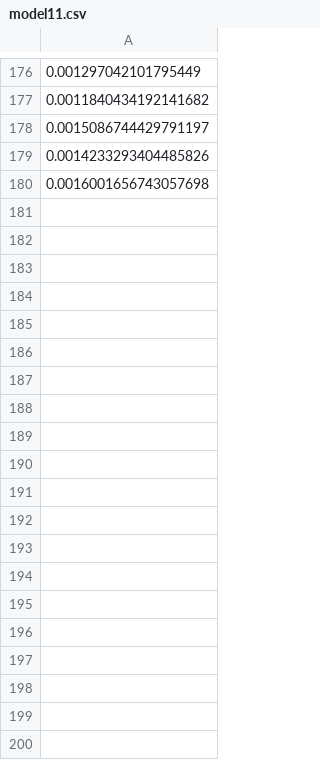
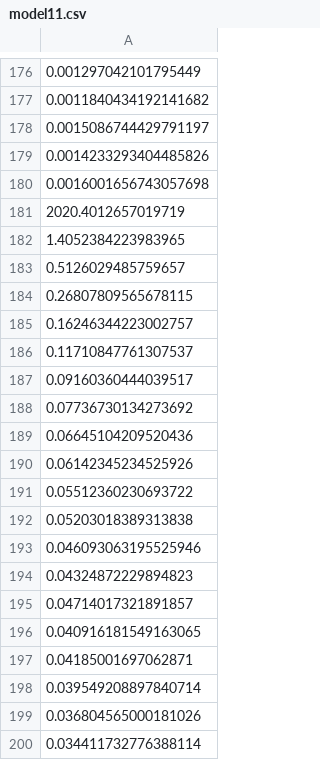
Before and after one commit to open-rdc/nav_cloning_offline, a CSV file: data/loss/20250517_12:49:45/model11.csv, drawn as a sheet; only a part is shown, gaps mark what is left out; the diff covers the shown part only; the diff names each change by its address in the sheet, - before the commit and + after, or states it on an @@ line.

```diff
--- a/data/loss/20250517_12:49:45/model11.csv
+++ b/data/loss/20250517_12:49:45/model11.csv
+row 181: 2020.4012657019719
+row 182: 1.4052384223983965
+row 183: 0.5126029485759657
+row 184: 0.26807809565678115
+row 185: 0.16246344223002757
+row 186: 0.11710847761307537
+row 187: 0.09160360444039517
+row 188: 0.07736730134273692
+row 189: 0.06645104209520436
+row 190: 0.06142345234525926
+row 191: 0.05512360230693722
+row 192: 0.05203018389313838
+row 193: 0.046093063195525946
+row 194: 0.04324872229894823
+row 195: 0.04714017321891857
+row 196: 0.040916181549163065
+row 197: 0.04185001697062871
+row 198: 0.039549208897840714
+row 199: 0.036804565000181026
+row 200: 0.034411732776388114
```
Also changed, not shown: 170 added rows elsewhere in this file, data/score/20250517_12:49:45.csv, 24 other files.
